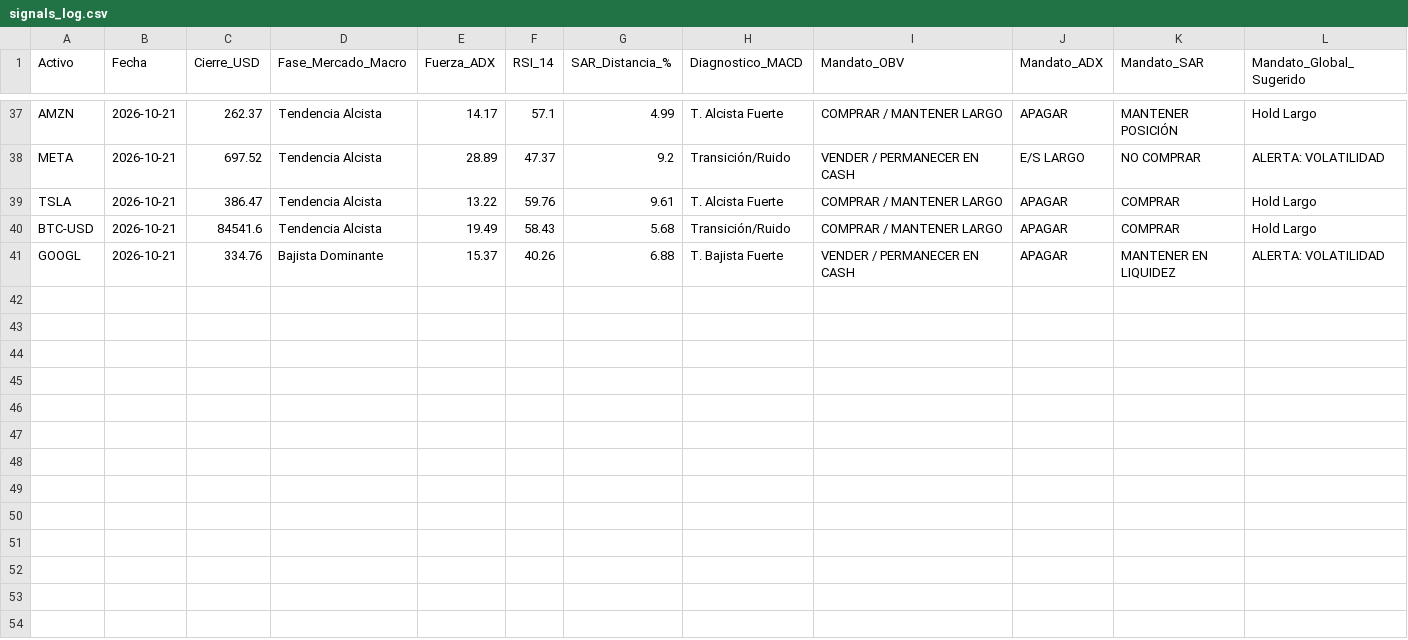
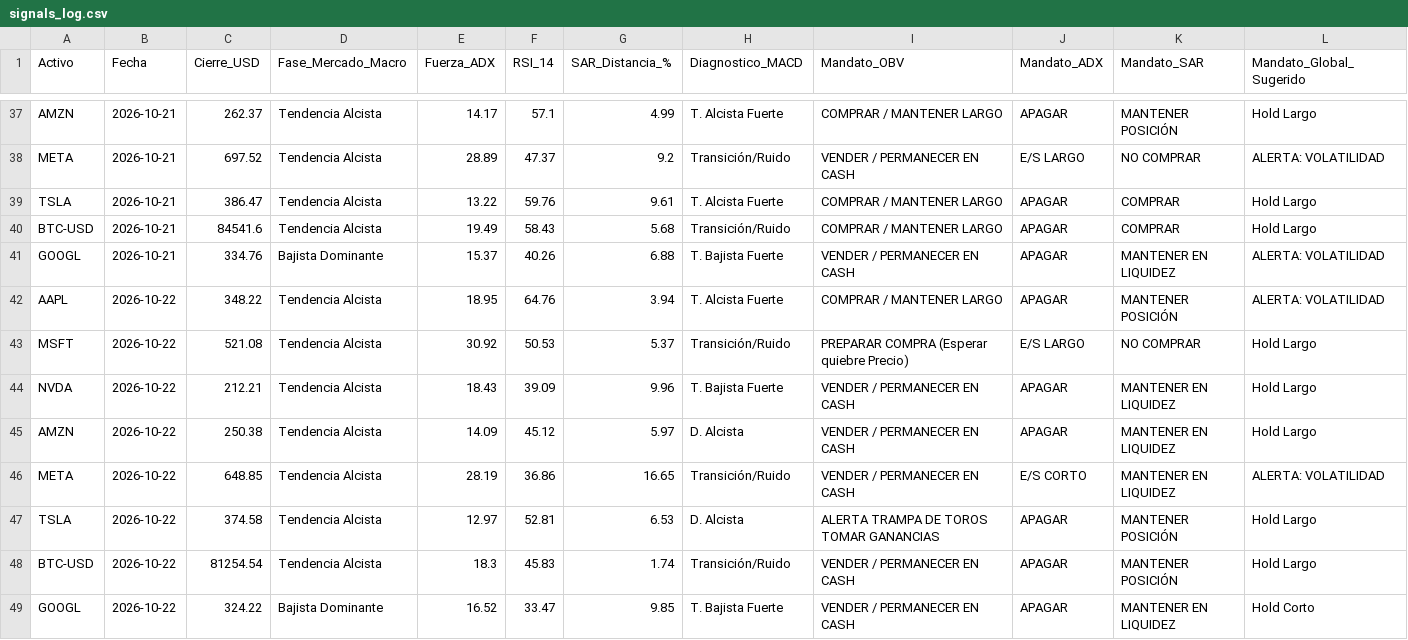
Before and after one commit to malbag81/diplomado_bot, a CSV file: data/signals_log.csv, drawn as a sheet; only a part is shown, gaps mark what is left out; the diff names each change by its address in the sheet, - before the commit and + after, or states it on an @@ line.

```diff
--- a/data/signals_log.csv
+++ b/data/signals_log.csv
+row 42: AAPL | 2026-10-22 | 348.22 | Tendencia Alcista | 18.95 | 64.76 | 3.94 | T. Alcista Fuerte | COMPRAR / MANTENER LARGO | APAGAR | MANTENER POSICIÓN | ALERTA: VOLATILIDAD
+row 43: MSFT | 2026-10-22 | 521.08 | Tendencia Alcista | 30.92 | 50.53 | 5.37 | Transición/Ruido | PREPARAR COMPRA (Esperar quiebre Precio) | E/S LARGO | NO COMPRAR | Hold Largo
+row 44: NVDA | 2026-10-22 | 212.21 | Tendencia Alcista | 18.43 | 39.09 | 9.96 | T. Bajista Fuerte | VENDER / PERMANECER EN CASH | APAGAR | MANTENER EN LIQUIDEZ | Hold Largo
+row 45: AMZN | 2026-10-22 | 250.38 | Tendencia Alcista | 14.09 | 45.12 | 5.97 | D. Alcista | VENDER / PERMANECER EN CASH | APAGAR | MANTENER EN LIQUIDEZ | Hold Largo
+row 46: META | 2026-10-22 | 648.85 | Tendencia Alcista | 28.19 | 36.86 | 16.65 | Transición/Ruido | VENDER / PERMANECER EN CASH | E/S CORTO | MANTENER EN LIQUIDEZ | ALERTA: VOLATILIDAD
+row 47: TSLA | 2026-10-22 | 374.58 | Tendencia Alcista | 12.97 | 52.81 | 6.53 | D. Alcista | ALERTA TRAMPA DE TOROS TOMAR GANANCIAS | APAGAR | MANTENER POSICIÓN | Hold Largo
+row 48: BTC-USD | 2026-10-22 | 81254.54 | Tendencia Alcista | 18.3 | 45.83 | 1.74 | Transición/Ruido | VENDER / PERMANECER EN CASH | APAGAR | MANTENER POSICIÓN | Hold Largo
+row 49: GOOGL | 2026-10-22 | 324.22 | Bajista Dominante | 16.52 | 33.47 | 9.85 | T. Bajista Fuerte | VENDER / PERMANECER EN CASH | APAGAR | MANTENER EN LIQUIDEZ | Hold Corto
```
Also changed, not shown: 1 other file.
